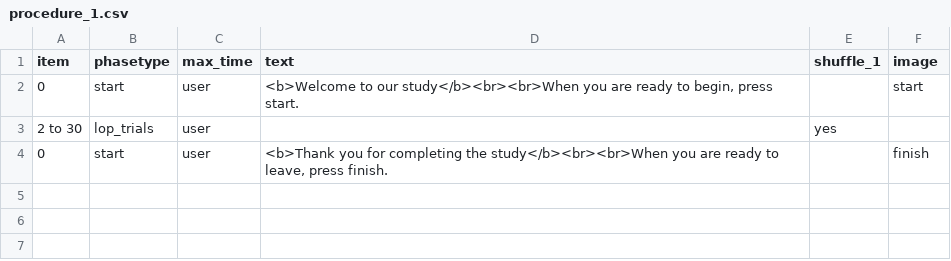
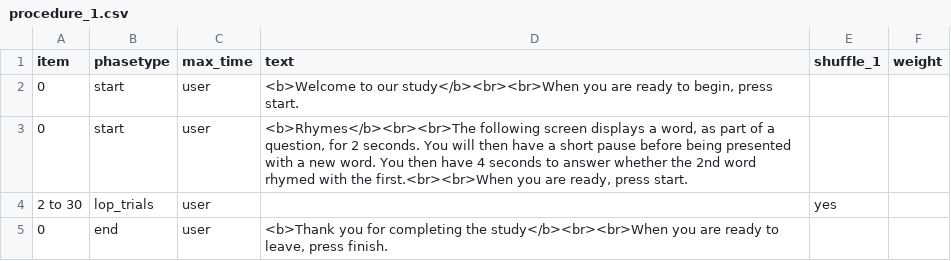
Before and after one commit to tdepsych/collector-experiments, a CSV file: User/Projects/levels_of_processing/procedure_1.csv, drawn as a sheet.

```diff
--- a/User/Projects/levels_of_processing/procedure_1.csv
+++ b/User/Projects/levels_of_processing/procedure_1.csv
@@ -1,4 +1,5 @@
-item,phasetype,max_time,text,shuffle_1,image,
-0,start,user,"<b>Welcome to our study</b><br><br>When you are ready to begin, press start.",,start,
+item,phasetype,max_time,text,shuffle_1,weight,
+0,start,user,"<b>Welcome to our study</b><br><br>When you are ready to begin, press start.",,,
+0,start,user,"<b>Rhymes</b><br><br>The following screen displays a word, as part of a question, for 2 seconds. You will then have a short pause before being presented with a new word. You then have 4 seconds to answer whether the 2nd word rhymed with the first.<br><br>When you are ready, press start.",,,
 2 to 30,lop_trials,user,,yes,,
-0,start,user,"<b>Thank you for completing the study</b><br><br>When you are ready to leave, press finish.",,finish,
+0,end,user,"<b>Thank you for completing the study</b><br><br>When you are ready to leave, press finish.",,,
```
Also changed, not shown: 4 other files.
